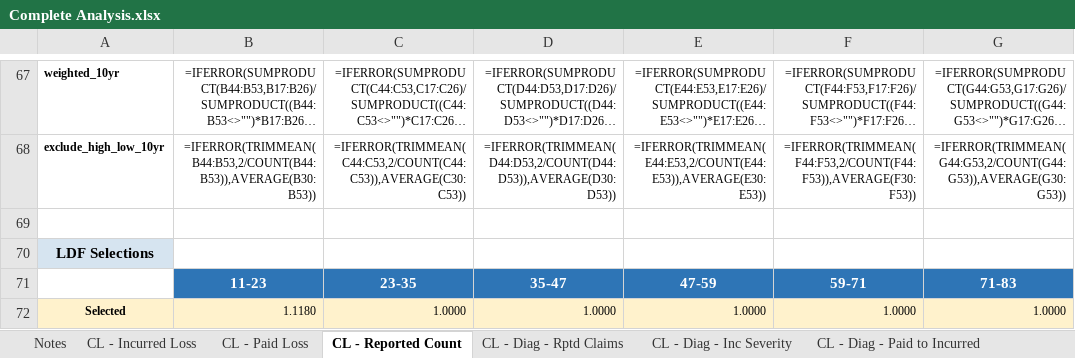
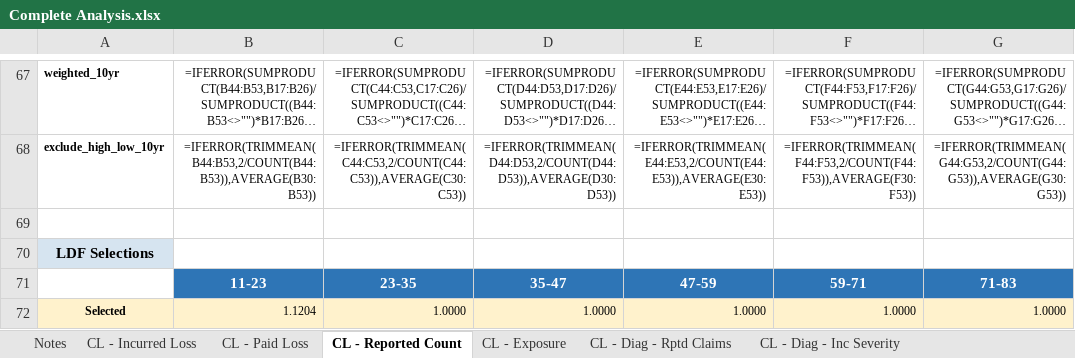
Before and after one commit to cas-team-analyst/team-analyst, an Excel workbook: sample-data/sample-run/output/Complete Analysis.xlsx, sheet CL - Reported Count, drawn as a sheet; only a part is shown, gaps mark what is left out; long unchanged cells end in …; values as stored, in another font and other column widths than the file's, no borders; formulas without a stored value are shown as written; the diff covers the shown part only; the diff names each change by its address in the sheet, - before the commit and + after, or states it on an @@ line.

```diff
--- a/sample-data/sample-run/output/Complete Analysis.xlsx (sheet CL - Reported Count)
+++ b/sample-data/sample-run/output/Complete Analysis.xlsx (sheet CL - Reported Count)
+sheet tab: CL - Exposure
-B72: 1.1180
+B72: 1.1204
```
Also changed, not shown: 1 added row and 1 removed row elsewhere in this sheet, sheet Average Unpaid, sheet Average IBNR, sheet Incurred-to-Ult, sheet Paid-to-Ult, sheet Reported-to-Ult, sheet Sel - Incurred Loss, 9 more sheets, sample-data/sample-run/output/Complete Analysis - Values Only.xlsx, sample-data/sample-run/output/Tech Review.xlsx, 43 other files.
